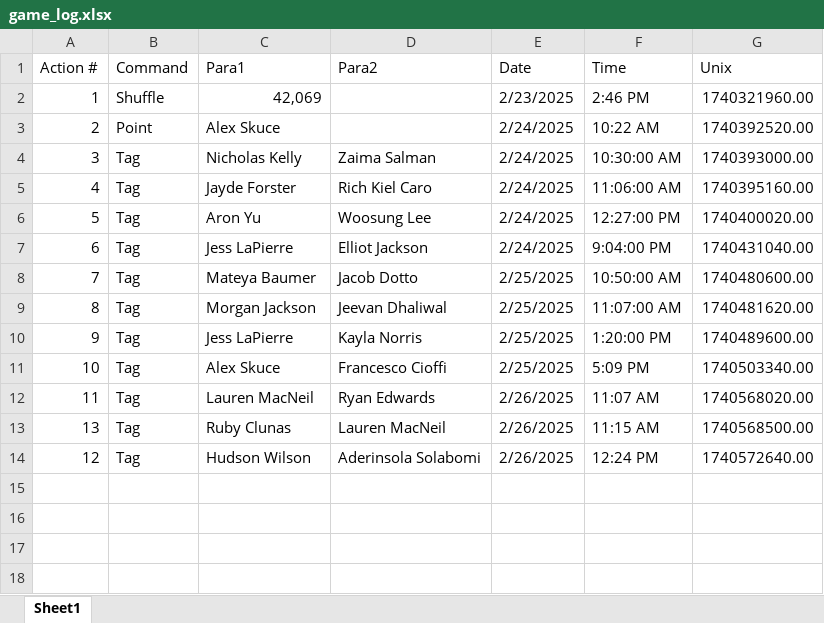
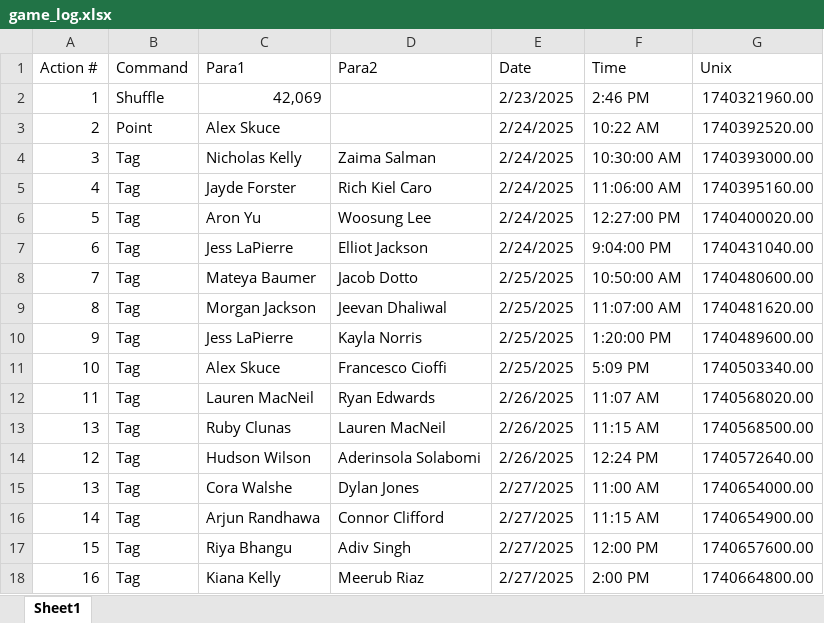
Before and after one commit to SalishGradTag/SalishGradTag.github.io, an Excel workbook: src/game_log.xlsx, sheet Sheet1, drawn as a sheet; values as stored, in another font and other column widths than the file's, no borders; table styles not drawn; the diff names each change by its address in the sheet, - before the commit and + after, or states it on an @@ line.

```diff
--- a/src/game_log.xlsx (sheet Sheet1)
+++ b/src/game_log.xlsx (sheet Sheet1)
+row 15: 13 | Tag | Cora Walshe | Dylan Jones | 2/27/2025 | 11:00 AM | 1740654000.00
+row 16: 14 | Tag | Arjun Randhawa | Connor Clifford | 2/27/2025 | 11:15 AM | 1740654900.00
+row 17: 15 | Tag | Riya Bhangu | Adiv Singh | 2/27/2025 | 12:00 PM | 1740657600.00
+row 18: 16 | Tag | Kiana Kelly | Meerub Riaz | 2/27/2025 | 2:00 PM | 1740664800.00
```
Also changed, not shown: src/player_data.xlsx, 3 other files.
